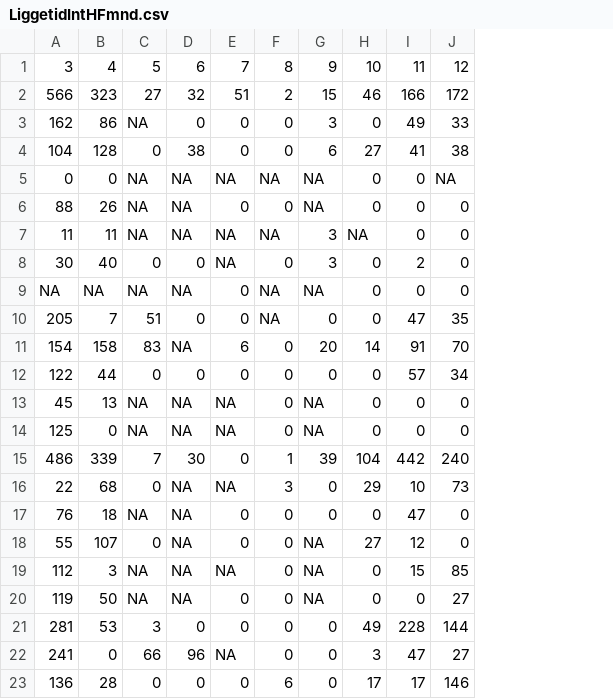
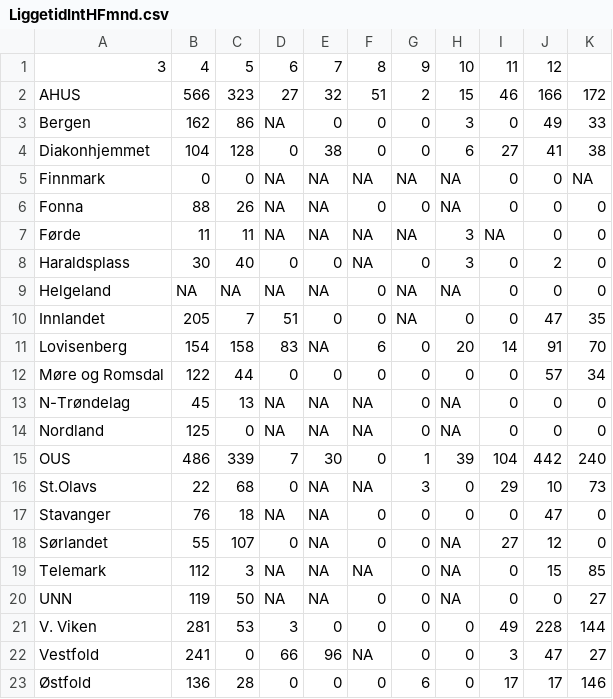
Before and after one commit to Rapporteket/korona, a CSV file: LiggetidIntHFmnd.csv, drawn as a sheet; removed rows and columns are numbered as before the commit, all else as after; the diff names each change by its address in the sheet, - before the commit and + after, or states it on an @@ line.

```diff
--- a/LiggetidIntHFmnd.csv
+++ b/LiggetidIntHFmnd.csv
+column A, rows 2-23: AHUS | Bergen | Diakonhjemmet | Finnmark | Fonna | Førde | Haraldsplass | Helgeland | Innlandet | Lovisenberg | Møre og Romsdal | N-Trøndelag | Nordland | OUS | St.Olavs | Stavanger | Sørlandet | Telemark | UNN | V. Viken | Vestfold | Østfold
-row 1: 3 | 4 | 5 | 6 | 7 | 8 | 9 | 10 | 11 | 12
+row 1: 3 | 4 | 5 | 6 | 7 | 8 | 9 | 10 | 11 | 12
```
Also changed, not shown: LiggetidKoroHFmnd.csv.
